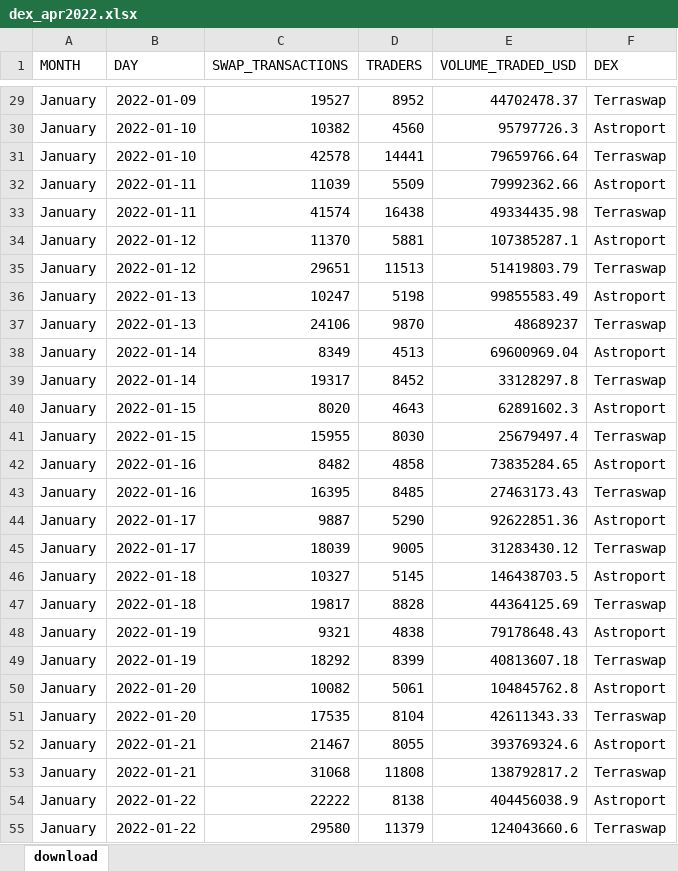
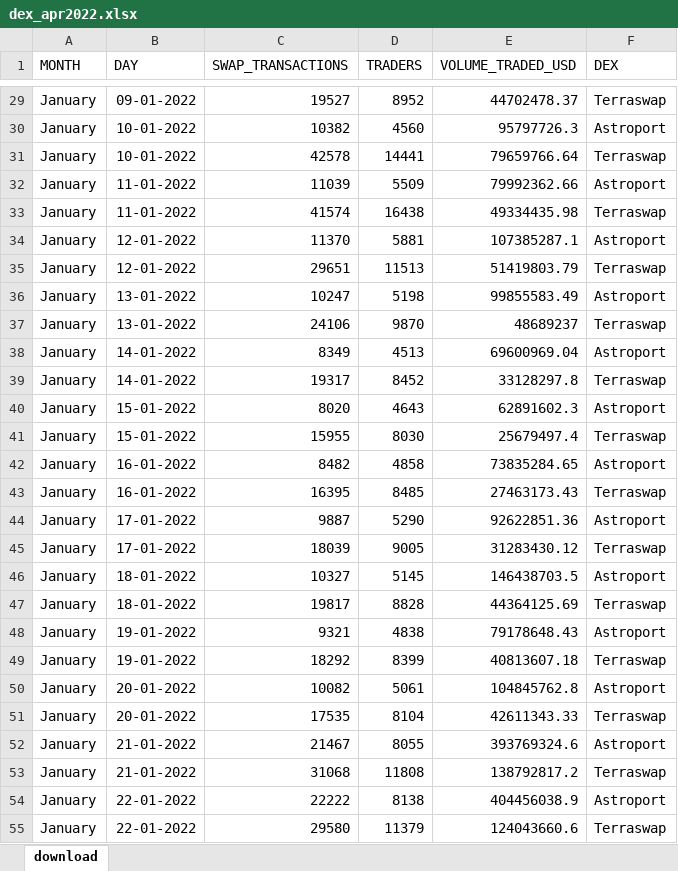
Before and after one commit to sem1d5/terraswap-astroport, an Excel workbook: dex_apr2022.xlsx, sheet download, drawn as a sheet; only a part is shown, gaps mark what is left out; values as stored, in another font and other column widths than the file's, no borders; the diff covers the shown part only; the diff names each change by its address in the sheet, - before the commit and + after, or states it on an @@ line.

```diff
--- a/dex_apr2022.xlsx (sheet download)
+++ b/dex_apr2022.xlsx (sheet download)
-B29 (DAY): 2022-01-09
+B29 (DAY): 09-01-2022
-B30:B31 (DAY): 2022-01-10
+B30:B31 (DAY): 10-01-2022
-B32:B33 (DAY): 2022-01-11
+B32:B33 (DAY): 11-01-2022
-B34:B35 (DAY): 2022-01-12
+B34:B35 (DAY): 12-01-2022
-B36:B37 (DAY): 2022-01-13
+B36:B37 (DAY): 13-01-2022
-B38:B39 (DAY): 2022-01-14
+B38:B39 (DAY): 14-01-2022
-B40:B41 (DAY): 2022-01-15
+B40:B41 (DAY): 15-01-2022
-B42:B43 (DAY): 2022-01-16
+B42:B43 (DAY): 16-01-2022
-B44:B45 (DAY): 2022-01-17
+B44:B45 (DAY): 17-01-2022
-B46:B47 (DAY): 2022-01-18
+B46:B47 (DAY): 18-01-2022
-B48:B49 (DAY): 2022-01-19
+B48:B49 (DAY): 19-01-2022
-B50:B51 (DAY): 2022-01-20
+B50:B51 (DAY): 20-01-2022
-B52:B53 (DAY): 2022-01-21
+B52:B53 (DAY): 21-01-2022
-B54:B55 (DAY): 2022-01-22
+B54:B55 (DAY): 22-01-2022
```
Also changed, not shown: 203 edited cells elsewhere in this sheet.
